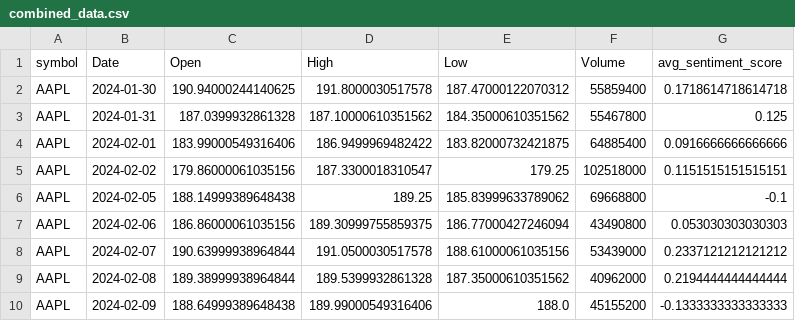
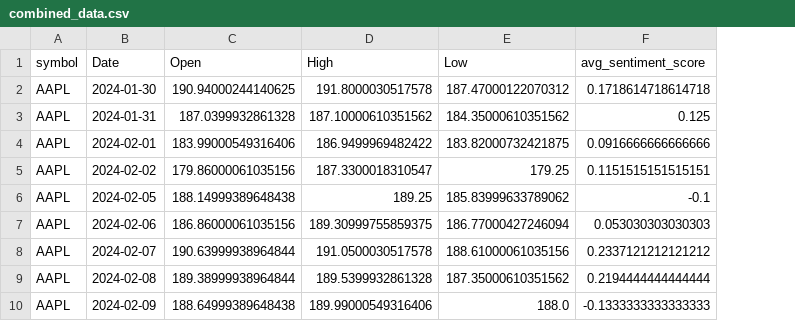
Before and after one commit to ReadyResearchers-2023-24/JackTurner-Artifact, a CSV file: data/combined_data.csv, drawn as a sheet; only a part is shown; the diff names each change by its address in the sheet, - before the commit and + after, or states it on an @@ line.

```diff
--- a/data/combined_data.csv
+++ b/data/combined_data.csv
-column F (Volume), rows 2-10: 55859400 | 55467800 | 64885400 | 102518000 | 69668800 | 43490800 | 53439000 | 40962000 | 45155200
```
Also changed, not shown: 6 other files.
